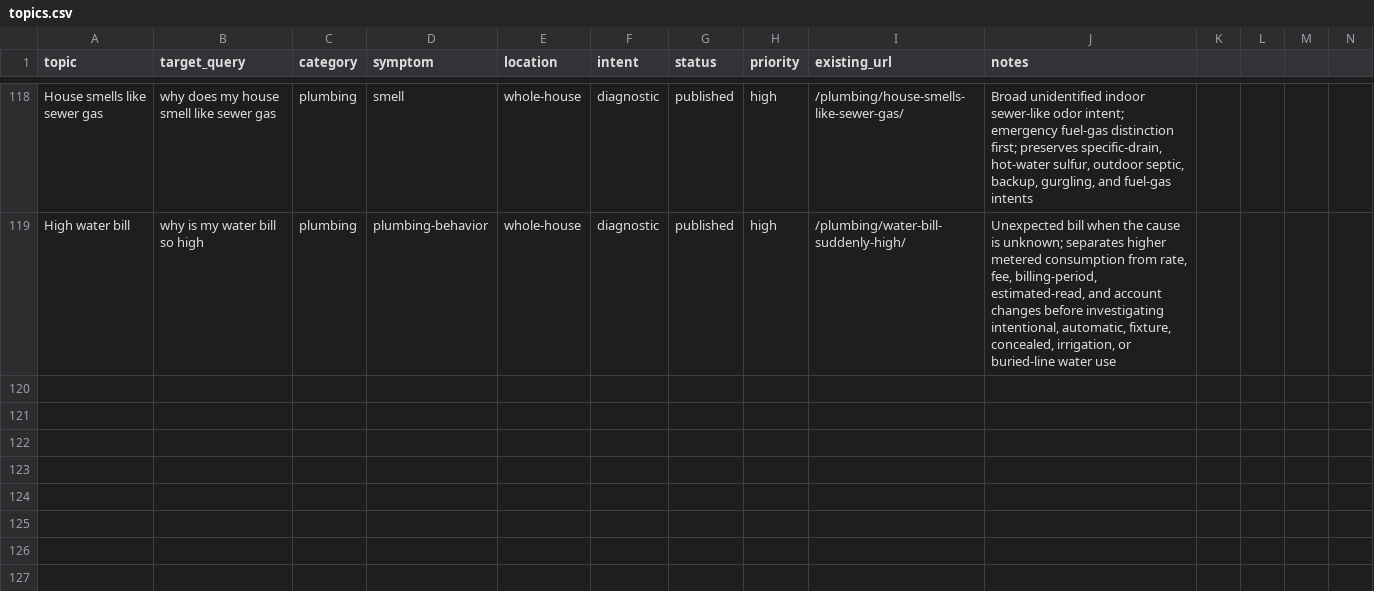
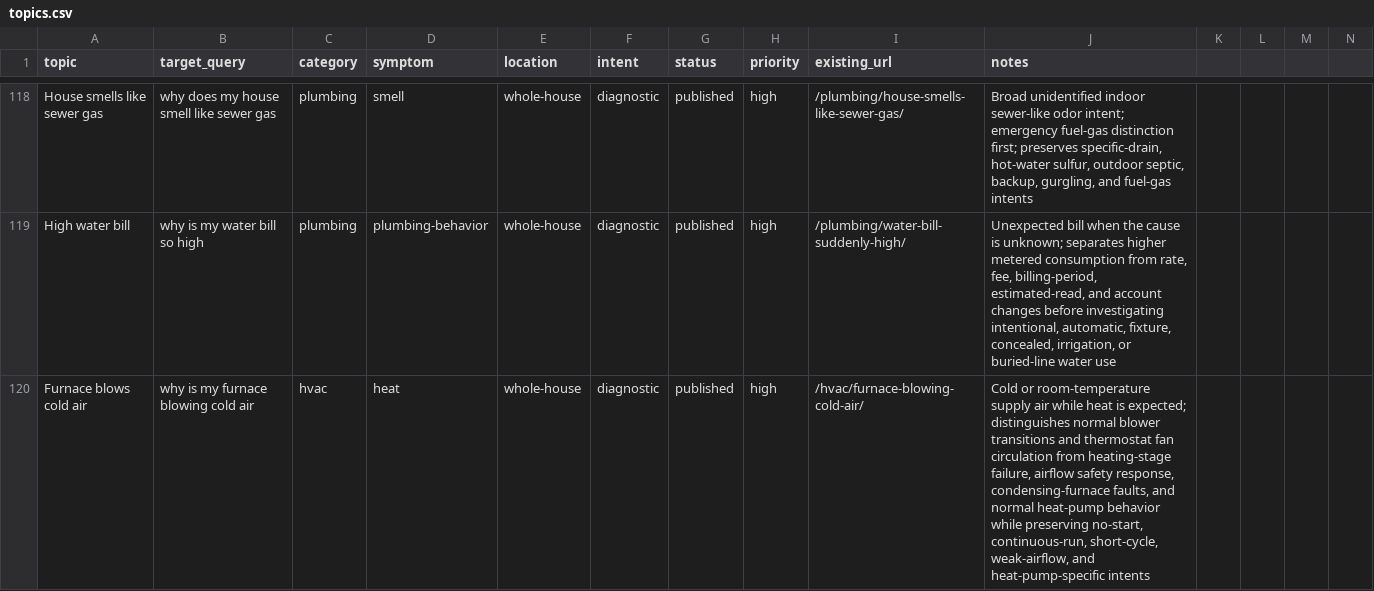
Before and after one commit to gageg123-de/housewise, a CSV file: content/topics.csv, drawn as a sheet; only a part is shown, gaps mark what is left out.

```diff
--- a/content/topics.csv
+++ b/content/topics.csv
@@ -119 +119,2 @@ House smells like sewer gas,why does my house smell like sewer gas,plumbing,smel
 High water bill,why is my water bill so high,plumbing,plumbing-behavior,whole-house,diagnostic,published,high,/plumbing/water-bill-suddenly-high/,"Unexpected bill when the cause is unknown; separates higher metered consumption from rate, fee, billing-period, estimated-read, and account changes before investigating intentional, automatic, fixture, concealed, irrigation, or buried-line water use"
+Furnace blows cold air,why is my furnace blowing cold air,hvac,heat,whole-house,diagnostic,published,high,/hvac/furnace-blowing-cold-air/,"Cold or room-temperature supply air while heat is expected; distinguishes normal blower transitions and thermostat fan circulation from heating-stage failure, airflow safety response, condensing-furnace faults, and normal heat-pump behavior while preserving no-start, continuous-run, short-cycle, weak-airflow, and heat-pump-specific intents"
```
Also changed, not shown: content-deployment/pinterest-blog-content/index.csv, 8 other files.
